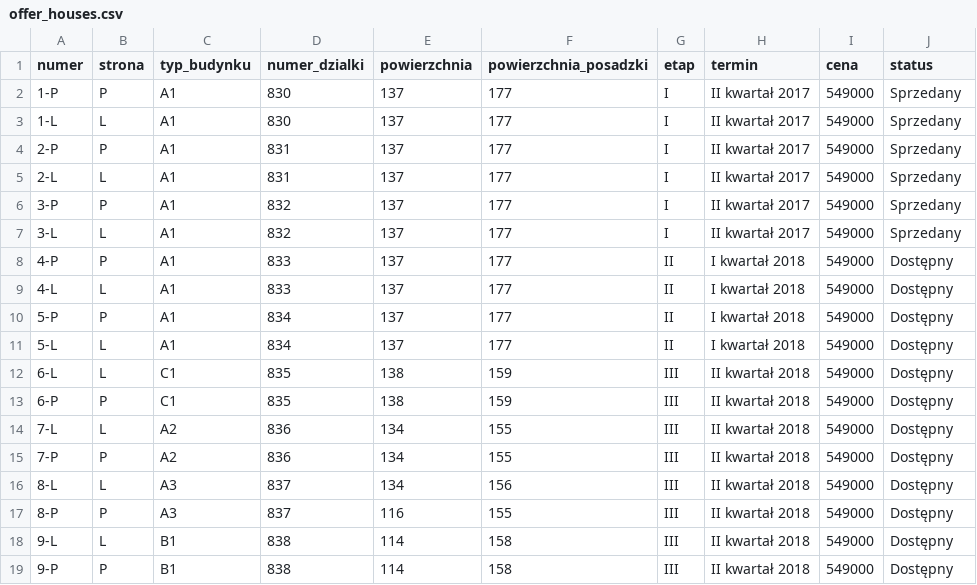
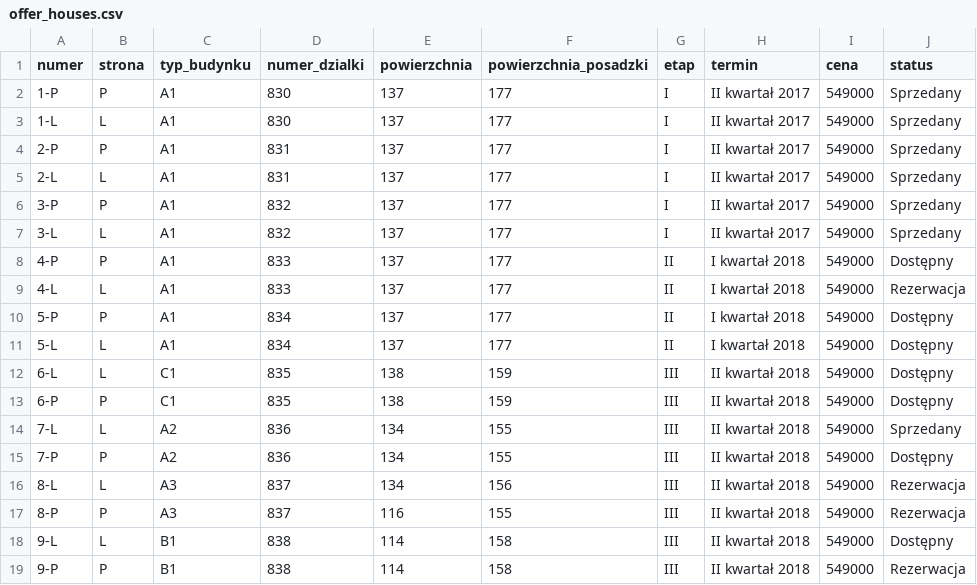
Before and after one commit to kpawlx/izidom, a CSV file: offer_houses.csv, drawn as a sheet.

Commit message:
Offer - update houses status

```diff
--- a/offer_houses.csv
+++ b/offer_houses.csv
@@ -8,3 +8,3 @@
 "4-P","P","A1",833,137,177,"II","I kwartał 2018",549000,"Dostępny"
-"4-L","L","A1",833,137,177,"II","I kwartał 2018",549000,"Dostępny"
+"4-L","L","A1",833,137,177,"II","I kwartał 2018",549000,"Rezerwacja"
 "5-P","P","A1",834,137,177,"II","I kwartał 2018",549000,"Dostępny"
@@ -13,7 +13,7 @@
 "6-P","P","C1",835,138,159,"III","II kwartał 2018",549000,"Dostępny"
-"7-L","L","A2",836,134,155,"III","II kwartał 2018",549000,"Dostępny"
+"7-L","L","A2",836,134,155,"III","II kwartał 2018",549000,"Sprzedany"
 "7-P","P","A2",836,134,155,"III","II kwartał 2018",549000,"Dostępny"
-"8-L","L","A3",837,134,156,"III","II kwartał 2018",549000,"Dostępny"
-"8-P","P","A3",837,116,155,"III","II kwartał 2018",549000,"Dostępny"
+"8-L","L","A3",837,134,156,"III","II kwartał 2018",549000,"Rezerwacja"
+"8-P","P","A3",837,116,155,"III","II kwartał 2018",549000,"Rezerwacja"
 "9-L","L","B1",838,114,158,"III","II kwartał 2018",549000,"Dostępny"
-"9-P","P","B1",838,114,158,"III","II kwartał 2018",549000,"Dostępny"
+"9-P","P","B1",838,114,158,"III","II kwartał 2018",549000,"Rezerwacja"
```
